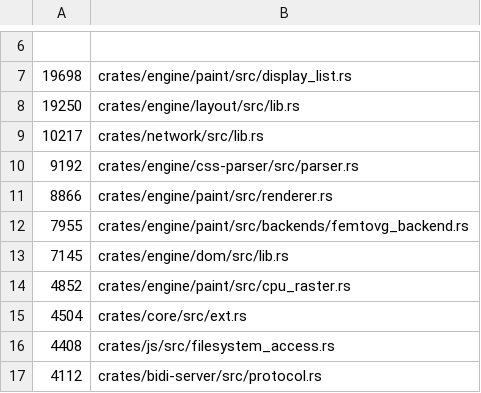
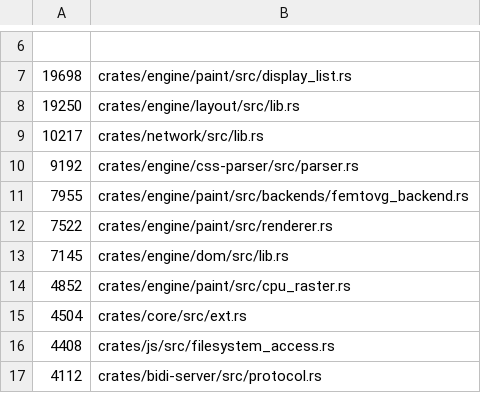
Before and after one commit to LearnJava/lumen-browser, a TSV file: scripts/file-size-baseline.tsv, drawn as a sheet; only a part is shown, gaps mark what is left out; removed rows and columns are numbered as before the commit, all else as after; the diff names each change by its address in the sheet, - before the commit and + after, or states it on an @@ line.

Commit message:
P1/SPLIT-RN9: types-хаб (struct Renderer + vertex/font/cache-типы) из paint/renderer.rs
ClipUniformSlot/ClipContour уже вынесены RN-8 — анкер плана устарел, фактический
регион 1653…3018 (vertex/font/cache-типы + struct Renderer, 1366 строк) →
renderer/types.rs. struct Renderer стало ребёнком renderer::types вместо самого
модуля renderer, что по правилу приватности Rust («модуль-определения +
потомки») лишило доступа к её 116 полям и родителя renderer.rs (оставшийся
impl Renderer), и все сиблинг-модули группы RN (construct/diagnostics/
texture_pool/pipelines/band_compose/frame_entry/glyph_raster/paint_primitives/
sticky_geom) — решение: бланковое pub(crate) на 241 строке полей + 34 top-level
item'ам во всём регионе; 5 идентификаторов (Renderer/ComposeOutcome/
ImageRegisterError/SnapshotUploadError/last_compose) реэкспортированы pub —
часть публичного API крейта и прямая ссылка backends/wgpu_backend.rs.

Body-in-body сверка (снятие добавленных pub(crate) с обеих сторон) — 0
расхождений на 1366 строках. renderer.rs 8866 → 7522, types.rs 1377 (под
потолком §5). Тесты/clippy/graphic dump_golden чисты.

```diff
--- a/scripts/file-size-baseline.tsv
+++ b/scripts/file-size-baseline.tsv
-row 11: 8866 | crates/engine/paint/src/renderer.rs
+row 12: 7522 | crates/engine/paint/src/renderer.rs
```
Also changed, not shown: 8 other files.
